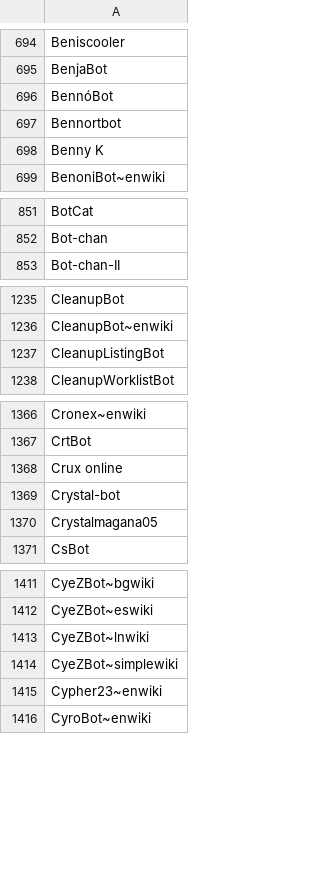
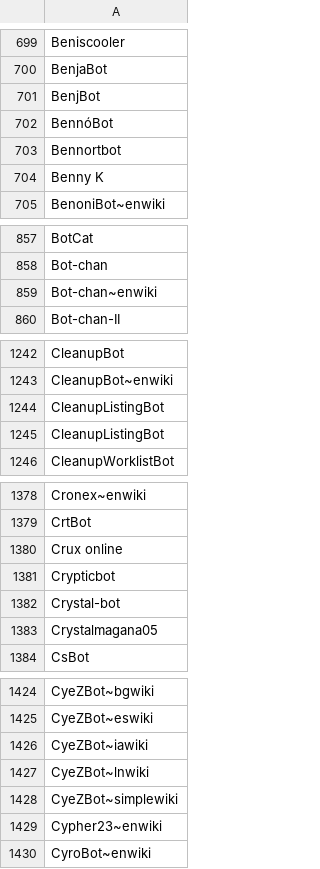
Before and after one commit to halfak/are-the-bots-really-fighting, a TSV file: datasets/crosswiki_unified_bot_20170328.tsv (was datasets/crosswiki_unified_bot_20170319.tsv), drawn as a sheet; only a part is shown, gaps mark what is left out; the diff covers the shown part only.

```diff
--- a/datasets/crosswiki_unified_bot_20170319.tsv
+++ b/datasets/crosswiki_unified_bot_20170328.tsv
@@ -695,2 +700,3 @@ Beniscooler
 BenjaBot
+BenjBot
 BennóBot
@@ -852,2 +858,3 @@ BotCat
 Bot-chan
+Bot-chan~enwiki
 Bot-chan-II
@@ -1237,2 +1244,3 @@ CleanupBot~enwiki
 CleanupListingBot
+CleanupListingBot
 CleanupWorklistBot
@@ -1368,2 +1380,3 @@ CrtBot
 Crux online
+Crypticbot
 Crystal-bot
@@ -1412,2 +1425,3 @@ CyeZBot~bgwiki
 CyeZBot~eswiki
+CyeZBot~iawiki
 CyeZBot~lnwiki
```
Also changed, not shown: 66 added rows and 5 removed rows elsewhere in this file, datasets/crosswiki_category_bot_20170328.tsv, 1 other file.
